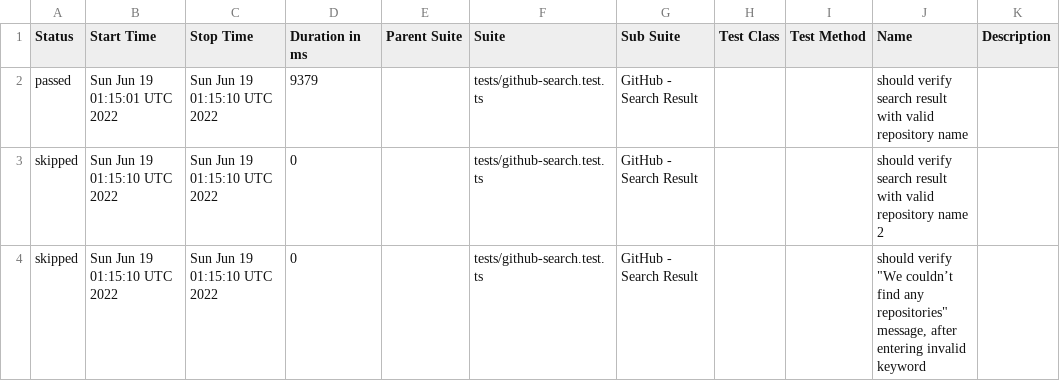
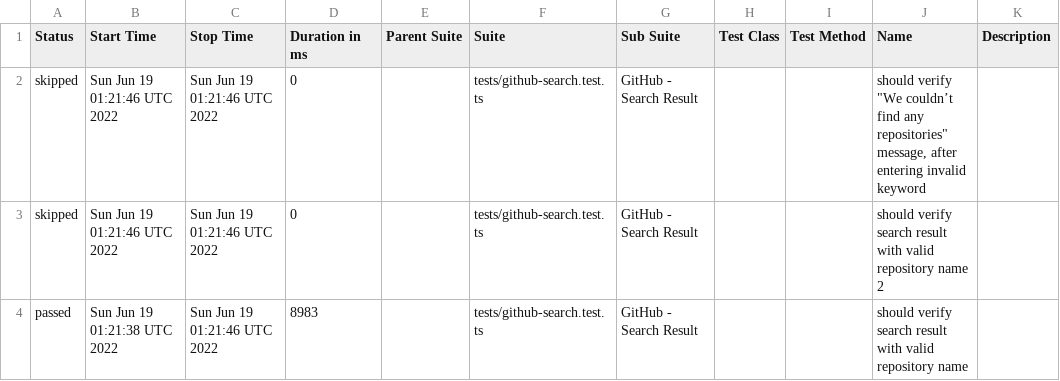
Before and after one commit to anneH/allure-playwright-example, a CSV file: data/suites.csv, drawn as a sheet.

```diff
--- a/data/suites.csv
+++ b/data/suites.csv
@@ -1,4 +1,4 @@
 "Status","Start Time","Stop Time","Duration in ms","Parent Suite","Suite","Sub Suite","Test Class","Test Method","Name","Description"
-"passed","Sun Jun 19 01:15:01 UTC 2022","Sun Jun 19 01:15:10 UTC 2022","9379","","tests/github-search.test.ts","GitHub - Search Result","","","should verify search result with valid repository name",""
-"skipped","Sun Jun 19 01:15:10 UTC 2022","Sun Jun 19 01:15:10 UTC 2022","0","","tests/github-search.test.ts","GitHub - Search Result","","","should verify search result with valid repository name 2",""
-"skipped","Sun Jun 19 01:15:10 UTC 2022","Sun Jun 19 01:15:10 UTC 2022","0","","tests/github-search.test.ts","GitHub - Search Result","","","should verify ""We couldn’t find any repositories"" message, after entering invalid keyword",""
+"skipped","Sun Jun 19 01:21:46 UTC 2022","Sun Jun 19 01:21:46 UTC 2022","0","","tests/github-search.test.ts","GitHub - Search Result","","","should verify ""We couldn’t find any repositories"" message, after entering invalid keyword",""
+"skipped","Sun Jun 19 01:21:46 UTC 2022","Sun Jun 19 01:21:46 UTC 2022","0","","tests/github-search.test.ts","GitHub - Search Result","","","should verify search result with valid repository name 2",""
+"passed","Sun Jun 19 01:21:38 UTC 2022","Sun Jun 19 01:21:46 UTC 2022","8983","","tests/github-search.test.ts","GitHub - Search Result","","","should verify search result with valid repository name",""
```
Also changed, not shown: 16 other files.
